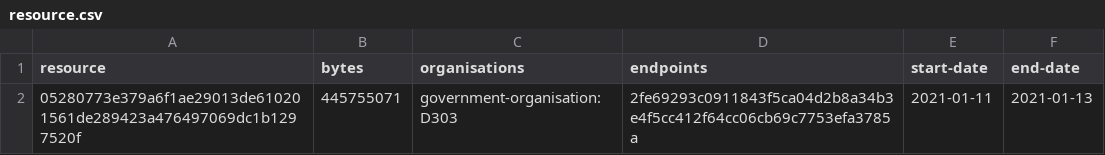
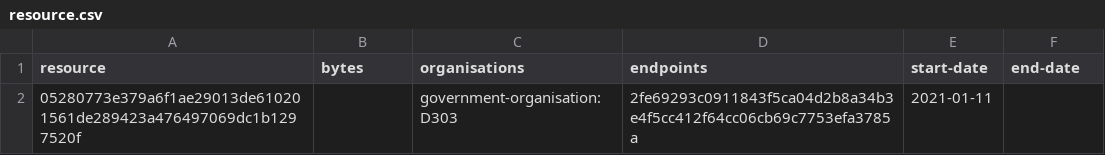
Before and after one commit to digital-land/parish-collection, a CSV file: collection/resource.csv, drawn as a sheet.

Commit message:
Collection 2021-01-13

```diff
--- a/collection/resource.csv
+++ b/collection/resource.csv
@@ -1,2 +1,2 @@
 resource,bytes,organisations,endpoints,start-date,end-date
-05280773e379a6f1ae29013de610201561de289423a476497069dc1b1297520f,445755071,government-organisation:D303,2fe69293c0911843f5ca04d2b8a34b3e4f5cc412f64cc06cb69c7753efa3785a,2021-01-11,2021-01-13
+05280773e379a6f1ae29013de610201561de289423a476497069dc1b1297520f,,government-organisation:D303,2fe69293c0911843f5ca04d2b8a34b3e4f5cc412f64cc06cb69c7753efa3785a,2021-01-11,
```
